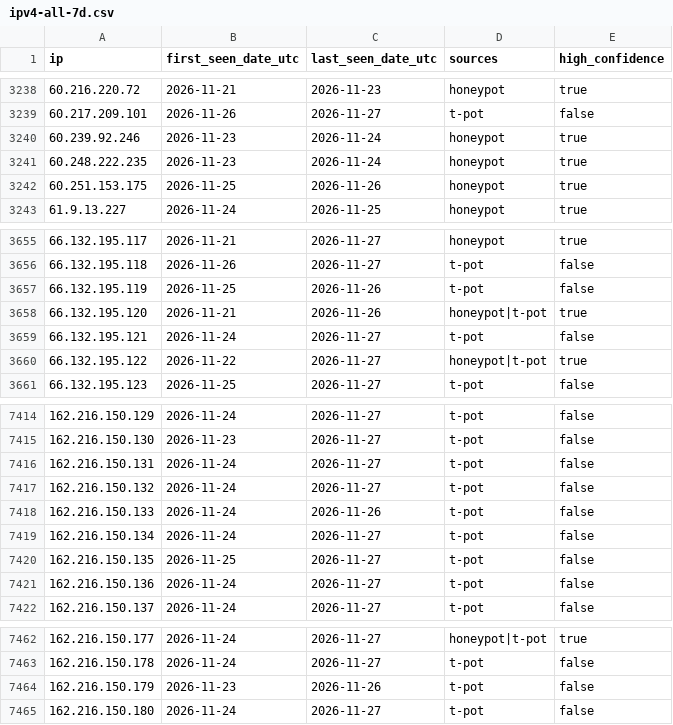
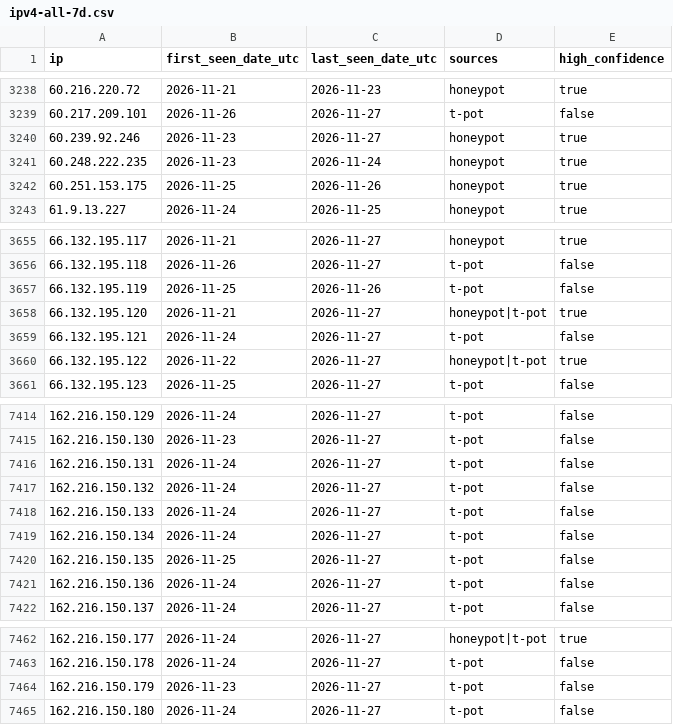
Before and after one commit to kotivahdit/blocklist, a CSV file: ipv4-all-7d.csv, drawn as a sheet; only a part is shown, gaps mark what is left out; the diff covers the shown part only.

```diff
--- a/ipv4-all-7d.csv
+++ b/ipv4-all-7d.csv
@@ -3239,3 +3239,3 @@ ip,first_seen_date_utc,last_seen_date_utc,sources,high_confidence
 60.217.209.101,2026-11-26,2026-11-27,t-pot,false
-60.239.92.246,2026-11-23,2026-11-24,honeypot,true
+60.239.92.246,2026-11-23,2026-11-27,honeypot,true
 60.248.222.235,2026-11-23,2026-11-24,honeypot,true
@@ -3657,3 +3657,3 @@ ip,first_seen_date_utc,last_seen_date_utc,sources,high_confidence
 66.132.195.119,2026-11-25,2026-11-26,t-pot,false
-66.132.195.120,2026-11-21,2026-11-26,honeypot|t-pot,true
+66.132.195.120,2026-11-21,2026-11-27,honeypot|t-pot,true
 66.132.195.121,2026-11-24,2026-11-27,t-pot,false
@@ -7417,3 +7417,3 @@ ip,first_seen_date_utc,last_seen_date_utc,sources,high_confidence
 162.216.150.132,2026-11-24,2026-11-27,t-pot,false
-162.216.150.133,2026-11-24,2026-11-26,t-pot,false
+162.216.150.133,2026-11-24,2026-11-27,t-pot,false
 162.216.150.134,2026-11-24,2026-11-27,t-pot,false
@@ -7463,3 +7463,3 @@ ip,first_seen_date_utc,last_seen_date_utc,sources,high_confidence
 162.216.150.178,2026-11-24,2026-11-27,t-pot,false
-162.216.150.179,2026-11-23,2026-11-26,t-pot,false
+162.216.150.179,2026-11-23,2026-11-27,t-pot,false
 162.216.150.180,2026-11-24,2026-11-27,t-pot,false
```
Also changed, not shown: 10 edited cells elsewhere in this file, misp/hashes.csv, 9 other files.
